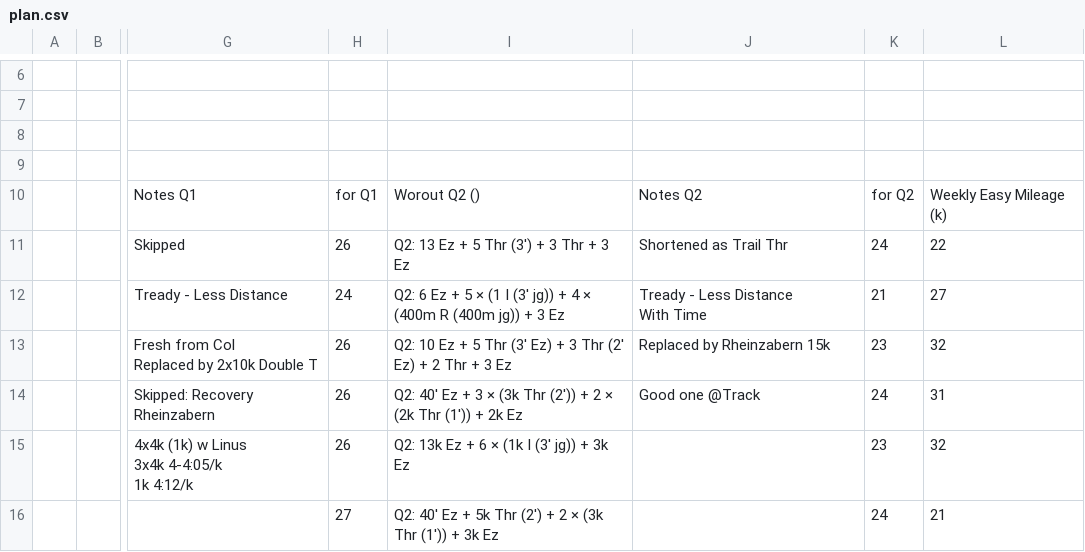
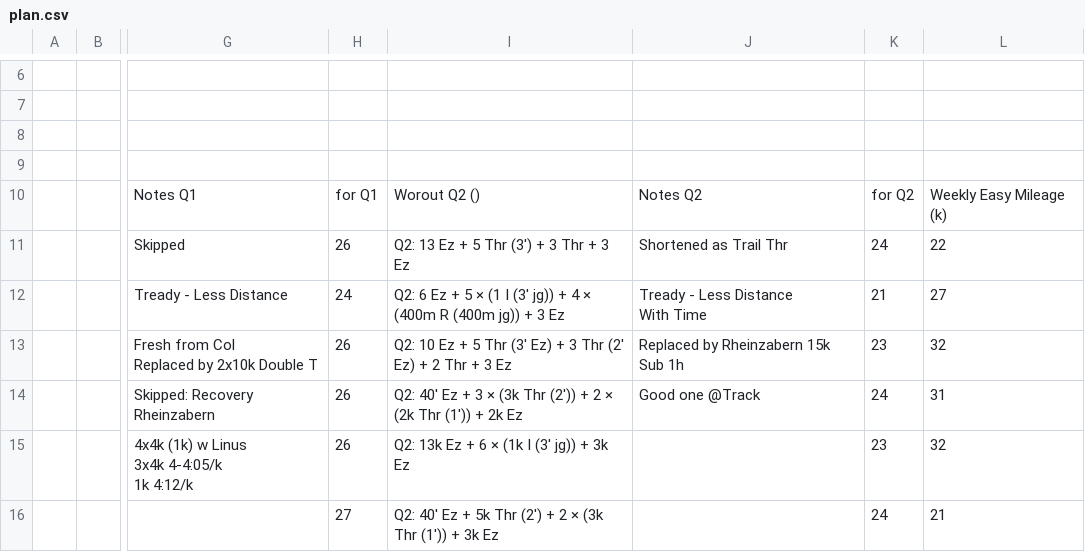
Before and after one commit to daniel-vera-g/runs, a CSV file: plan.csv, drawn as a sheet; only a part is shown, gaps mark what is left out; the diff names each change by its address in the sheet, - before the commit and + after, or states it on an @@ line.

Commit message:
Deploying to gh-pages from @ daniel-vera-g/training-block@1069cfaae71d3e5eb704d6bc5f993bb6e14c847a 🚀

```diff
--- a/plan.csv
+++ b/plan.csv
-J13: Replaced by Rheinzabern 15k
+J13: Replaced by Rheinzabern 15k Sub 1h
```
